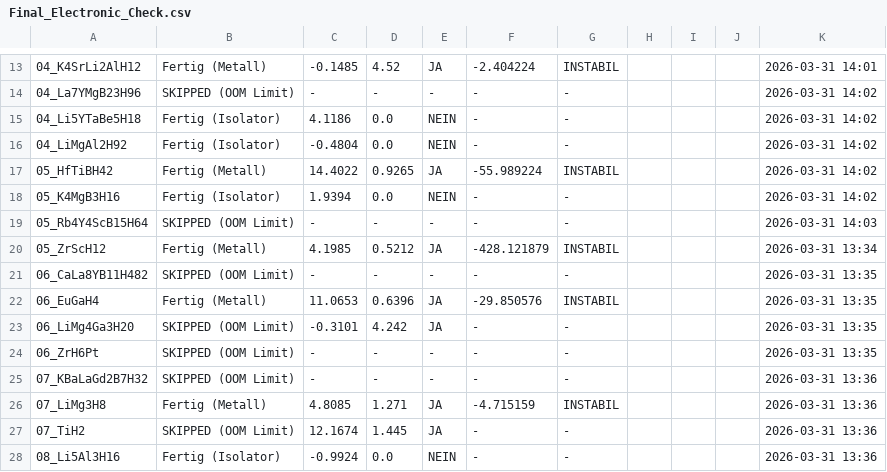
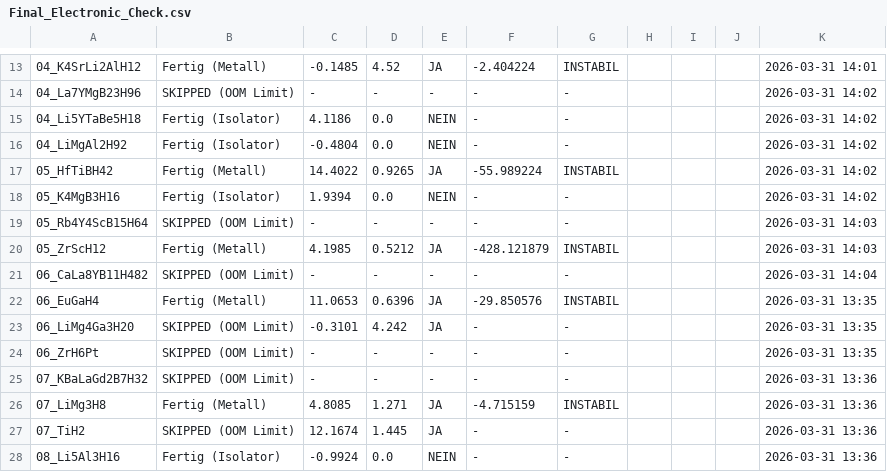
Before and after one commit to MarcoAndersohn/ZOS_Cloud_Compute, a CSV file: Final_Electronic_Check.csv, drawn as a sheet; only a part is shown, gaps mark what is left out; the diff names each change by its address in the sheet, - before the commit and + after, or states it on an @@ line.

```diff
--- a/Final_Electronic_Check.csv
+++ b/Final_Electronic_Check.csv
-K20: 2026-03-31 13:34
+K20: 2026-03-31 14:03
-K21: 2026-03-31 13:35
+K21: 2026-03-31 14:04
```
Also changed, not shown: 3 other files.
